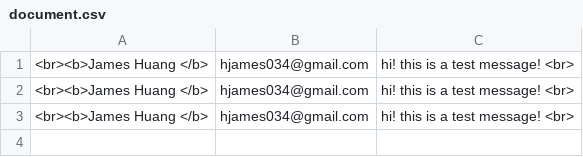
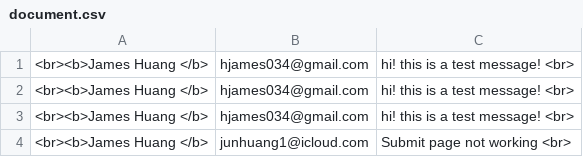
Before and after one commit to jhuang20/public_html, a CSV file: document.csv, drawn as a sheet; the diff names each change by its address in the sheet, - before the commit and + after, or states it on an @@ line.

```diff
--- a/document.csv
+++ b/document.csv
+row 4: <br><b>James Huang </b> | junhuang1@icloud.com | Submit page not working <br>
```
Also changed, not shown: CitiBike/2018-08-26.csv, CitiBike/events.csv, 6 other files.
